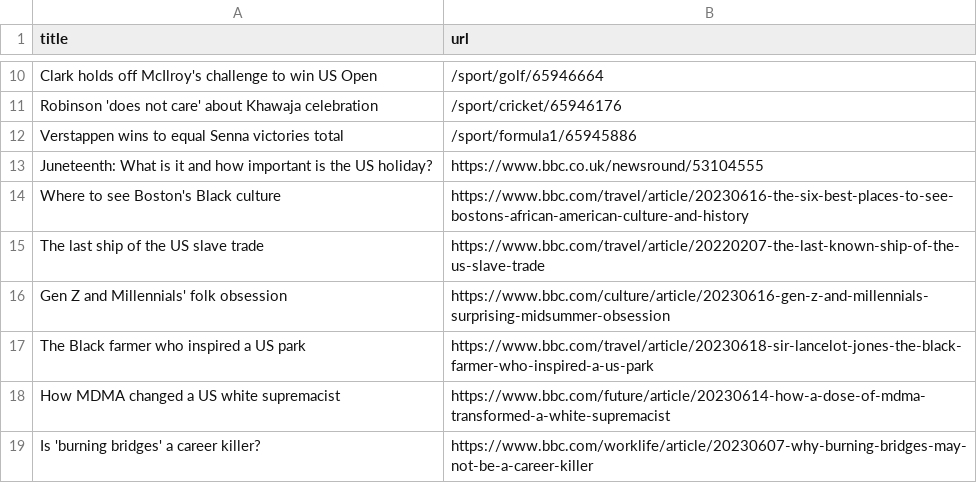
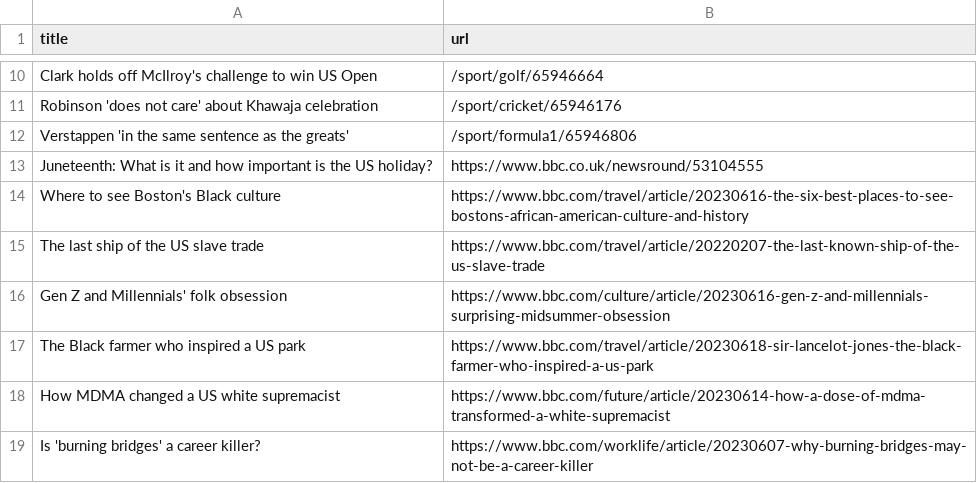
Before and after one commit to torythetortle/automatic-scraper-bbc, a CSV file: bbc.csv, drawn as a sheet; only a part is shown, gaps mark what is left out.

```diff
--- a/bbc.csv
+++ b/bbc.csv
@@ -11,3 +11,3 @@ Clark holds off McIlroy's challenge to win US Open,/sport/golf/65946664
 Robinson 'does not care' about Khawaja celebration,/sport/cricket/65946176
-Verstappen wins to equal Senna victories total,/sport/formula1/65945886
+Verstappen 'in the same sentence as the greats',/sport/formula1/65946806
 Juneteenth: What is it and how important is the US holiday?,https://www.bbc.co.uk/newsround/53104555
```
